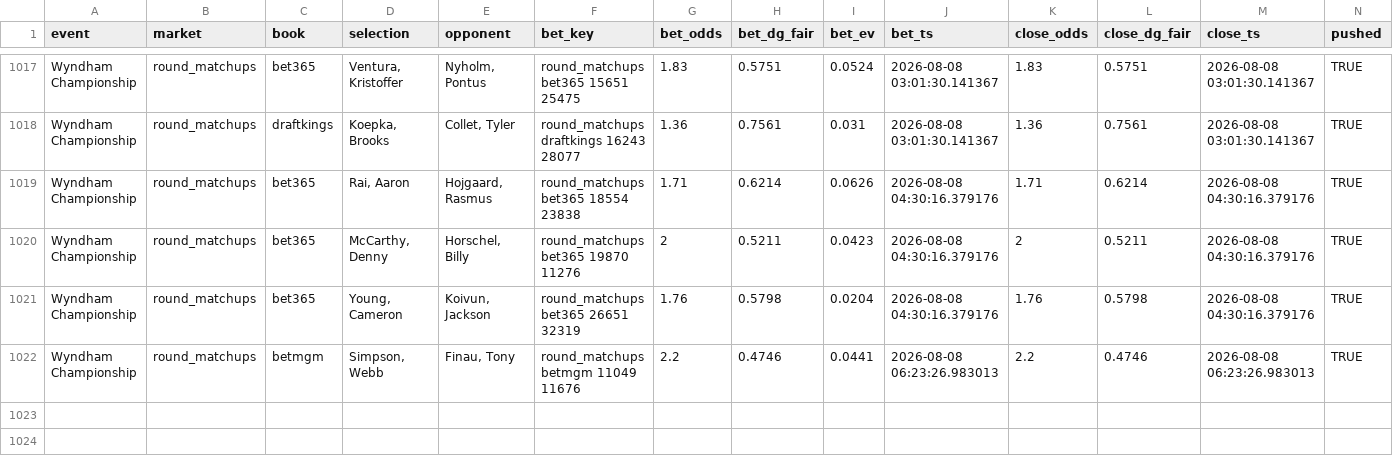
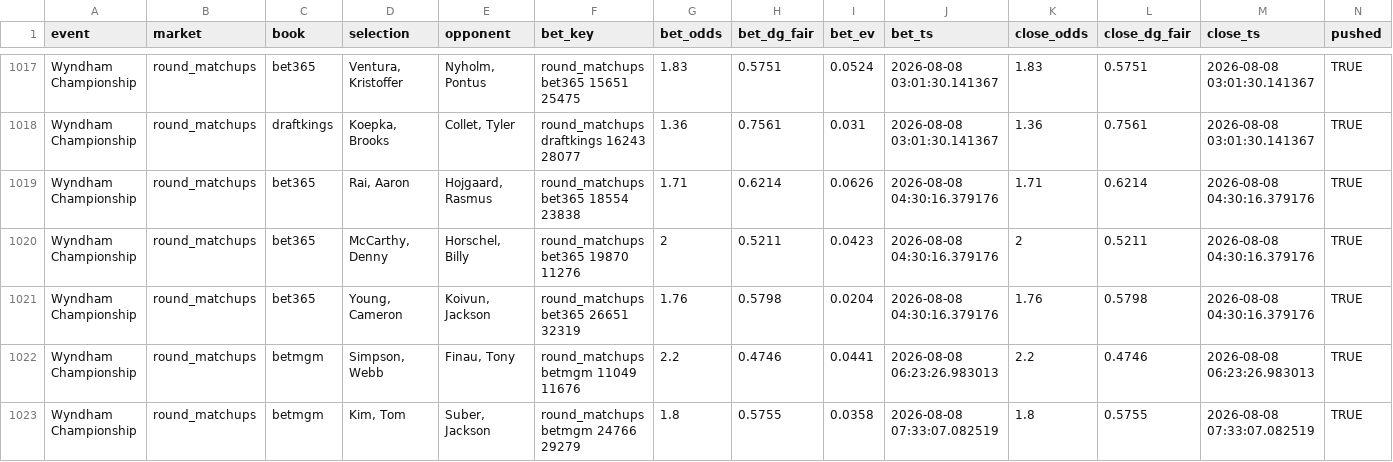
Before and after one commit to lucas-diehl/evbetting, a CSV file: golf_picks/clv_results.csv, drawn as a sheet; only a part is shown, gaps mark what is left out; rows hold the shown columns only; the diff names each change by its address in the sheet, - before the commit and + after, or states it on an @@ line.

```diff
--- a/golf_picks/clv_results.csv
+++ b/golf_picks/clv_results.csv
+row 1023: Wyndham Championship | round_matchups | betmgm | Kim, Tom | Suber, Jackson | round_matchups betmgm 24766 29279 | 1.8 | 0.5755 | 0.0358 | 2026-08-08 07:33:07.082519 | 1.8 | 0.5755 | 2026-08-08 07:33:07.082519 | TRUE
```
Also changed, not shown: golf_picks/alerts_log.csv, 1 other file.
